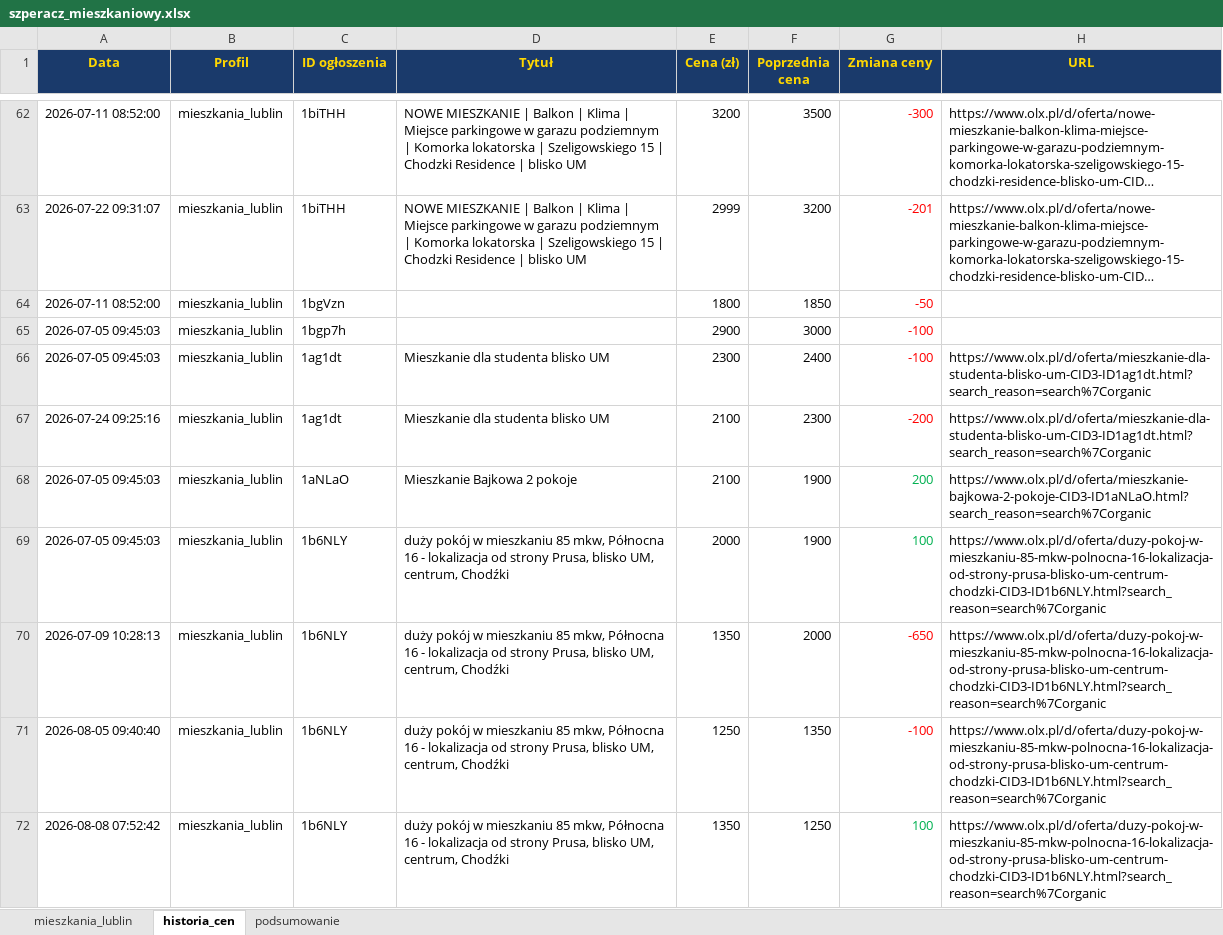
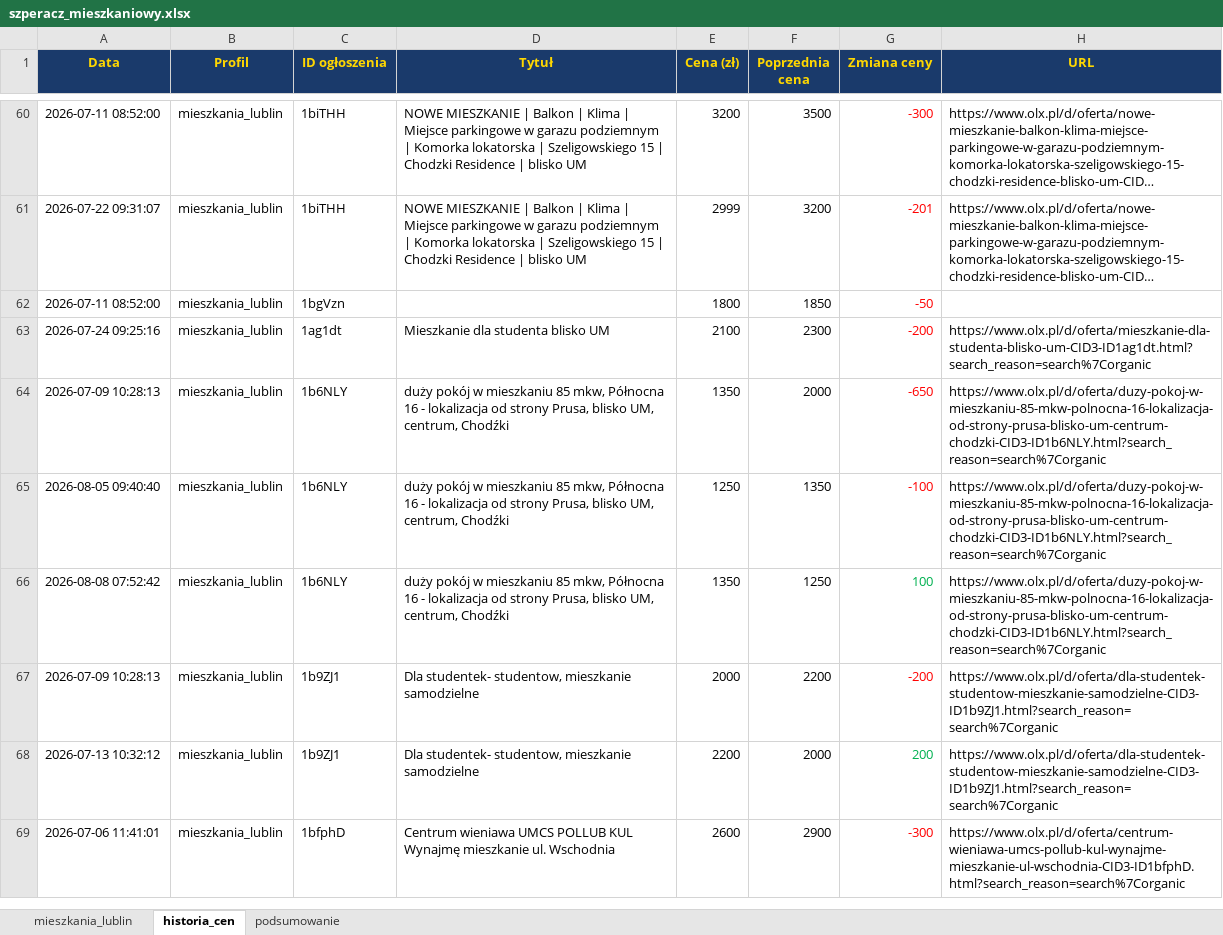
Before and after one commit to Bonaventura-EW/SZPERACZ-MIESZKANIOWY, an Excel workbook: data/szperacz_mieszkaniowy.xlsx, sheet historia_cen, drawn as a sheet; only a part is shown, gaps mark what is left out; the shorter side is filled out with more unchanged rows; long unchanged cells end in …; values as stored, in another font and other column widths than the file's, no borders; removed rows and columns are numbered as before the commit, all else as after; the diff covers the shown part only; the diff names each change by its address in the sheet, - before the commit and + after, or states it on an @@ line.

```diff
--- a/data/szperacz_mieszkaniowy.xlsx (sheet historia_cen)
+++ b/data/szperacz_mieszkaniowy.xlsx (sheet historia_cen)
-row 65: 2026-07-05 09:45:03 | mieszkania_lublin | 1bgp7h |  | 2900 | 3000 | -100
-row 66: 2026-07-05 09:45:03 | mieszkania_lublin | 1ag1dt | Mieszkanie dla studenta blisko UM | 2300 | 2400 | -100 | https://www.olx.pl/d/oferta/mieszkanie-dla-studenta-blisko-um-CID3-ID1ag1dt.html?search_reason=search%7Corganic
-row 68: 2026-07-05 09:45:03 | mieszkania_lublin | 1aNLaO | Mieszkanie Bajkowa 2 pokoje | 2100 | 1900 | 200 | https://www.olx.pl/d/oferta/mieszkanie-bajkowa-2-pokoje-CID3-ID1aNLaO.html?search_reason=search%7Corganic
-row 69: 2026-07-05 09:45:03 | mieszkania_lublin | 1b6NLY | duży pokój w mieszkaniu 85 mkw, Północna 16 - lokalizacja od strony Prusa, blisko UM, centrum, Chodźki | 2000 | 1900 | 100 | https://www.olx.pl/d/oferta/duzy-pokoj-w-mieszkaniu-85-mkw-polnocna-16-lokalizacja-od-strony-prusa-blisko-um-centrum-chodzki-CID3-ID1b6NLY.html?search_reason=search%7Corganic
```
Also changed, not shown: 12 added rows, 6 removed rows and 59 edited cells elsewhere in this sheet, sheet mieszkania_lublin, sheet podsumowanie, 4 other files.
